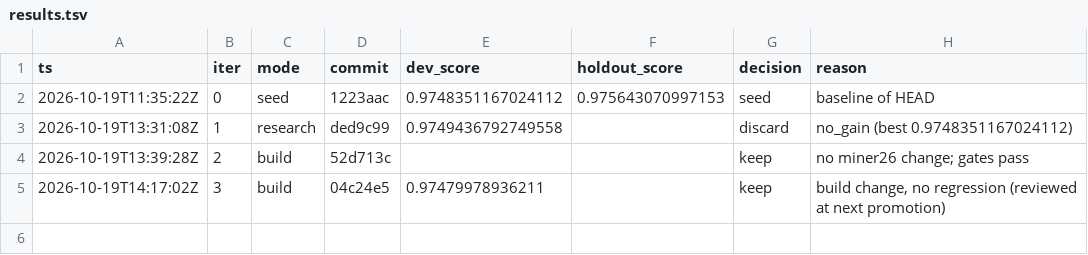
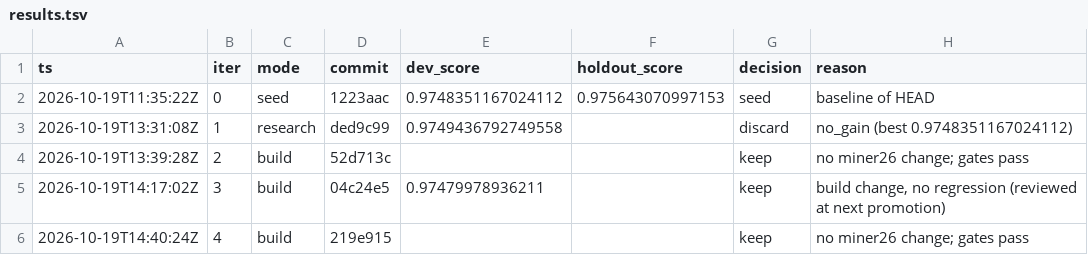
Before and after one commit to karlrobinson9014/Perturb26, a TSV file: status/results.tsv, drawn as a sheet; the diff names each change by its address in the sheet, - before the commit and + after, or states it on an @@ line.

Commit message:
loop: iter 4 status

```diff
--- a/status/results.tsv
+++ b/status/results.tsv
+row 6: 2026-10-19T14:40:24Z | 4 | build | 219e915 |  |  | keep | no miner26 change; gates pass
```
Also changed, not shown: status/iterations.tsv.
